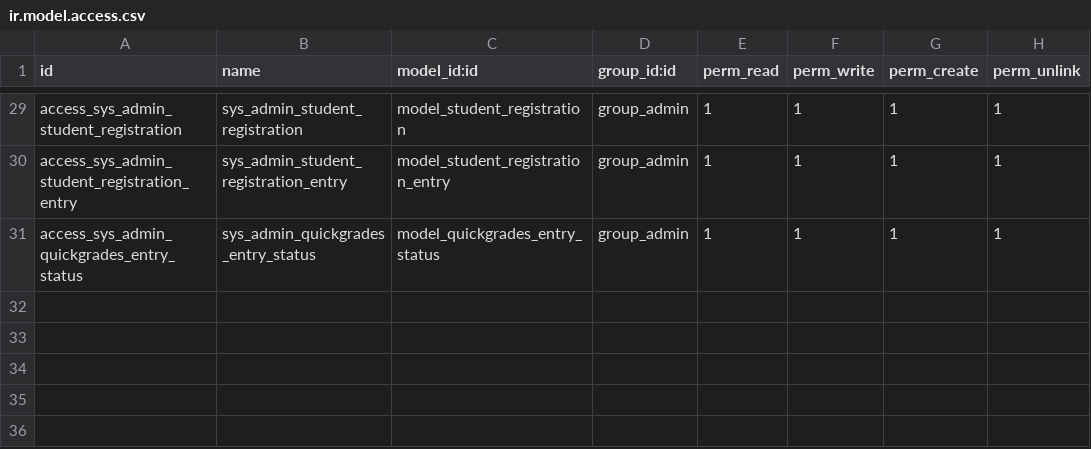
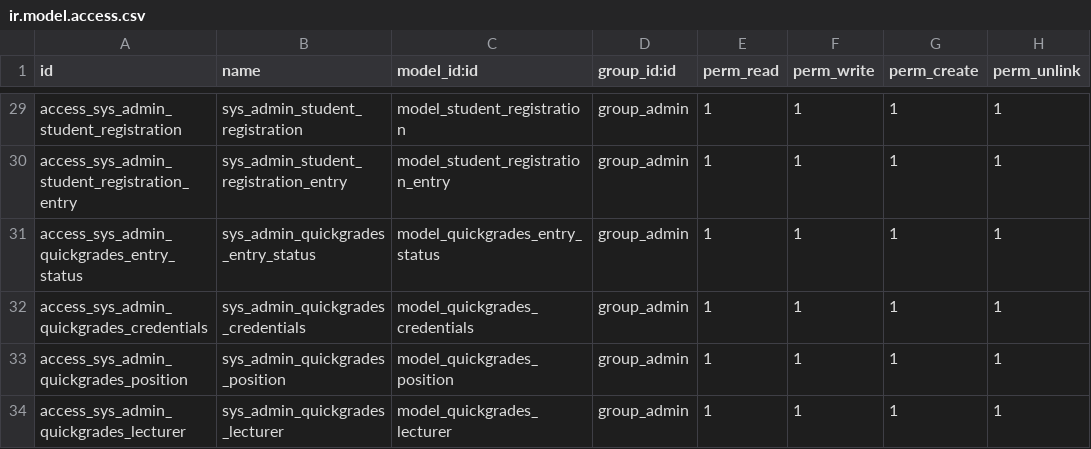
Before and after one commit to katchyben/quickgrades, a CSV file: security/ir.model.access.csv, drawn as a sheet; only a part is shown, gaps mark what is left out.

Commit message:
Add support for Academic Positions and Staff

```diff
--- a/security/ir.model.access.csv
+++ b/security/ir.model.access.csv
@@ -31 +31,4 @@ access_sys_admin_student_registration_entry,sys_admin_student_registration_entry
 access_sys_admin_quickgrades_entry_status,sys_admin_quickgrades_entry_status,model_quickgrades_entry_status,group_admin,1,1,1,1
+access_sys_admin_quickgrades_credentials,sys_admin_quickgrades_credentials,model_quickgrades_credentials,group_admin,1,1,1,1
+access_sys_admin_quickgrades_position,sys_admin_quickgrades_position,model_quickgrades_position,group_admin,1,1,1,1
+access_sys_admin_quickgrades_lecturer,sys_admin_quickgrades_lecturer,model_quickgrades_lecturer,group_admin,1,1,1,1
```
Also changed, not shown: 8 other files.
